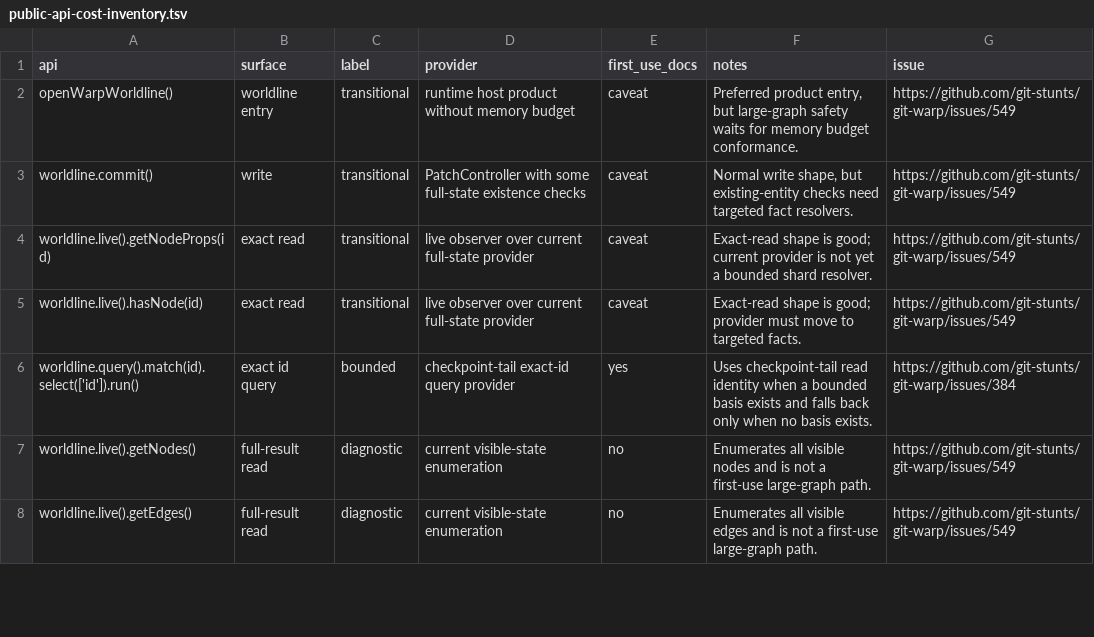
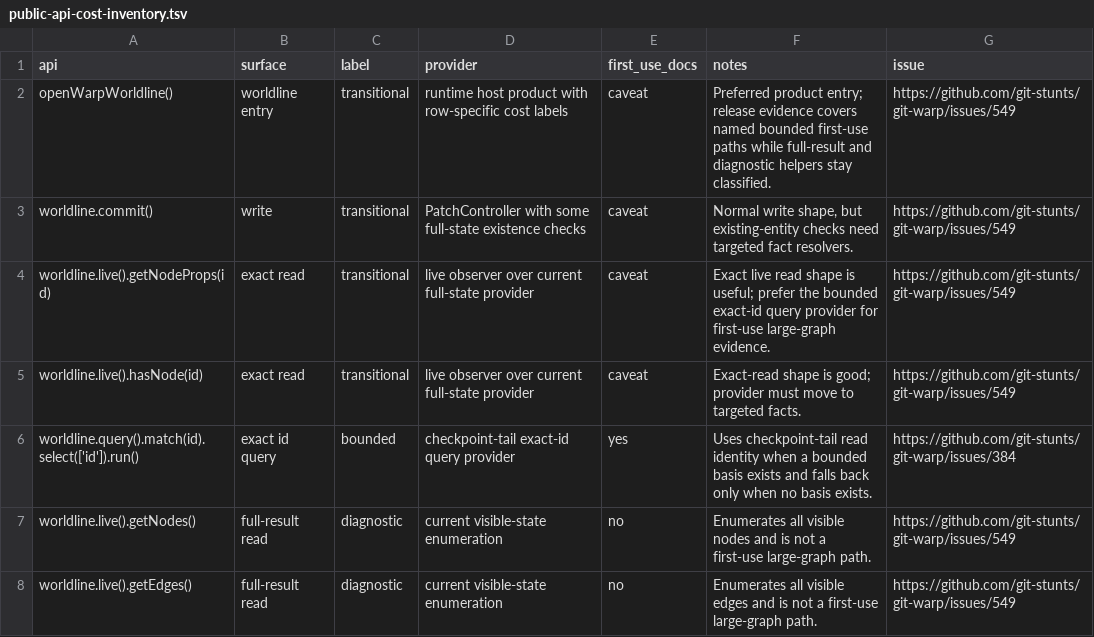
Before and after one commit to git-stunts/git-warp, a TSV file: docs/public-api-cost-inventory.tsv, drawn as a sheet; only a part is shown; the diff covers the shown part only.

Commit message:
Docs: finalize v18 release evidence packet

```diff
--- a/docs/public-api-cost-inventory.tsv
+++ b/docs/public-api-cost-inventory.tsv
@@ -1,5 +1,5 @@
 api	surface	label	provider	first_use_docs	notes	issue
-openWarpWorldline()	worldline entry	transitional	runtime host product without memory budget	caveat	Preferred product entry, but large-graph safety waits for memory budget conformance.	https://github.com/git-stunts/git-warp/issues/549
+openWarpWorldline()	worldline entry	transitional	runtime host product with row-specific cost labels	caveat	Preferred product entry; release evidence covers named bounded first-use paths while full-result and diagnostic helpers stay classified.	https://github.com/git-stunts/git-warp/issues/549
 worldline.commit()	write	transitional	PatchController with some full-state existence checks	caveat	Normal write shape, but existing-entity checks need targeted fact resolvers.	https://github.com/git-stunts/git-warp/issues/549
-worldline.live().getNodeProps(id)	exact read	transitional	live observer over current full-state provider	caveat	Exact-read shape is good; current provider is not yet a bounded shard resolver.	https://github.com/git-stunts/git-warp/issues/549
+worldline.live().getNodeProps(id)	exact read	transitional	live observer over current full-state provider	caveat	Exact live read shape is useful; prefer the bounded exact-id query provider for first-use large-graph evidence.	https://github.com/git-stunts/git-warp/issues/549
 worldline.live().hasNode(id)	exact read	transitional	live observer over current full-state provider	caveat	Exact-read shape is good; provider must move to targeted facts.	https://github.com/git-stunts/git-warp/issues/549
```
Also changed, not shown: 8 edited cells elsewhere in this file, 7 other files.
